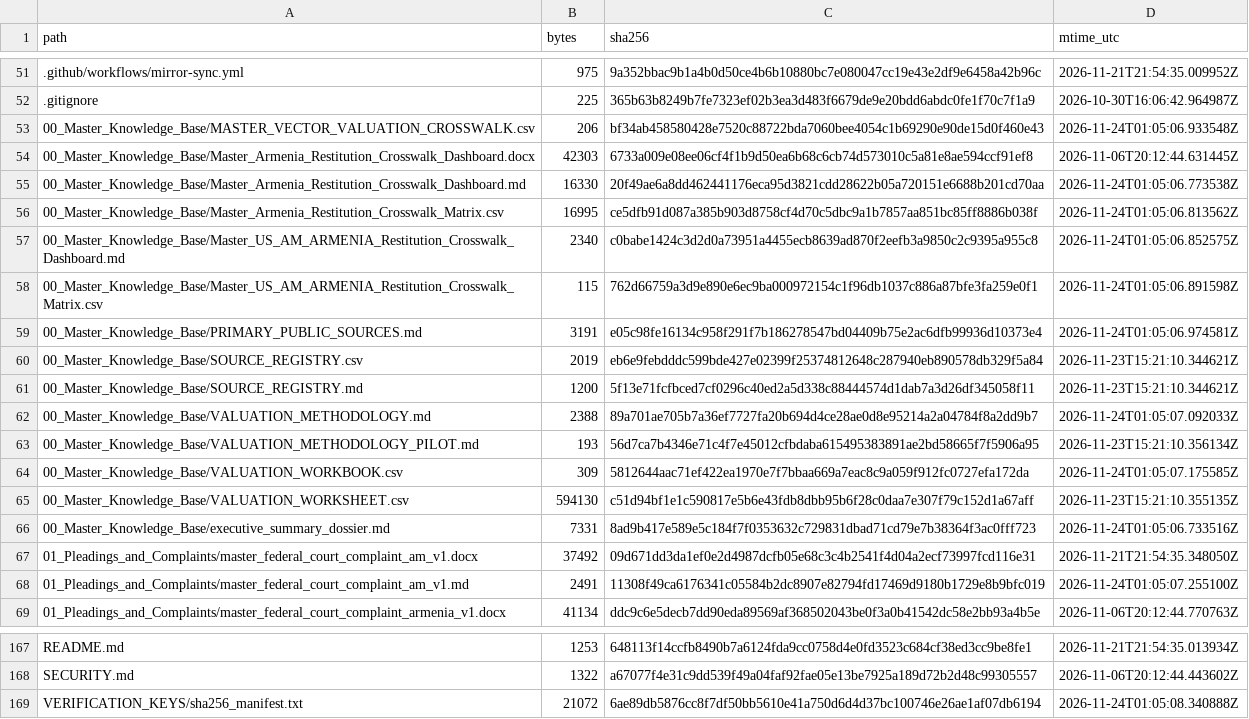
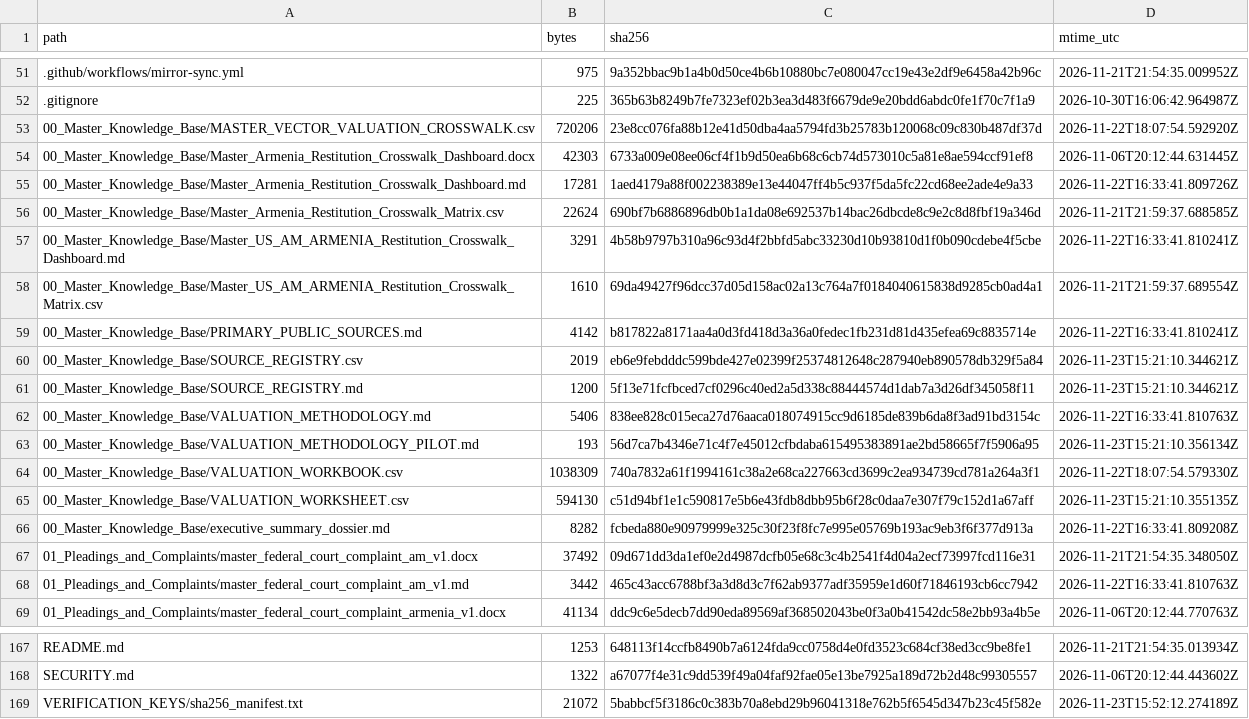
Before and after one commit to GlobalRestitutionAlliance/asia-us-am-armenia-master-litigation, a CSV file: 99_Archives_and_Manifests/MANIFEST_SHA256.csv, drawn as a sheet; only a part is shown, gaps mark what is left out; the diff covers the shown part only.

```diff
--- a/99_Archives_and_Manifests/MANIFEST_SHA256.csv
+++ b/99_Archives_and_Manifests/MANIFEST_SHA256.csv
@@ -52,18 +52,18 @@ path,bytes,sha256,mtime_utc
 .gitignore,225,365b63b8249b7fe7323ef02b3ea3d483f6679de9e20bdd6abdc0fe1f70c7f1a9,2026-10-30T16:06:42.964987Z
-00_Master_Knowledge_Base/MASTER_VECTOR_VALUATION_CROSSWALK.csv,206,bf34ab458580428e7520c88722bda7060bee4054c1b69290e90de15d0f460e43,2026-11-24T01:05:06.933548Z
+00_Master_Knowledge_Base/MASTER_VECTOR_VALUATION_CROSSWALK.csv,720206,23e8cc076fa88b12e41d50dba4aa5794fd3b25783b120068c09c830b487df37d,2026-11-22T18:07:54.592920Z
 00_Master_Knowledge_Base/Master_Armenia_Restitution_Crosswalk_Dashboard.docx,42303,6733a009e08ee06cf4f1b9d50ea6b68c6cb74d573010c5a81e8ae594ccf91ef8,2026-11-06T20:12:44.631445Z
-00_Master_Knowledge_Base/Master_Armenia_Restitution_Crosswalk_Dashboard.md,16330,20f49ae6a8dd462441176eca95d3821cdd28622b05a720151e6688b201cd70aa,2026-11-24T01:05:06.773538Z
-00_Master_Knowledge_Base/Master_Armenia_Restitution_Crosswalk_Matrix.csv,16995,ce5dfb91d087a385b903d8758cf4d70c5dbc9a1b7857aa851bc85ff8886b038f,2026-11-24T01:05:06.813562Z
-00_Master_Knowledge_Base/Master_US_AM_ARMENIA_Restitution_Crosswalk_Dashboard.md,2340,c0babe1424c3d2d0a73951a4455ecb8639ad870f2eefb3a9850c2c9395a955c8,2026-11-24T01:05:06.852575Z
-00_Master_Knowledge_Base/Master_US_AM_ARMENIA_Restitution_Crosswalk_Matrix.csv,115,762d66759a3d9e890e6ec9ba000972154c1f96db1037c886a87bfe3fa259e0f1,2026-11-24T01:05:06.891598Z
-00_Master_Knowledge_Base/PRIMARY_PUBLIC_SOURCES.md,3191,e05c98fe16134c958f291f7b186278547bd04409b75e2ac6dfb99936d10373e4,2026-11-24T01:05:06.974581Z
+00_Master_Knowledge_Base/Master_Armenia_Restitution_Crosswalk_Dashboard.md,17281,1aed4179a88f002238389e13e44047ff4b5c937f5da5fc22cd68ee2ade4e9a33,2026-11-22T16:33:41.809726Z
+00_Master_Knowledge_Base/Master_Armenia_Restitution_Crosswalk_Matrix.csv,22624,690bf7b6886896db0b1a1da08e692537b14bac26dbcde8c9e2c8d8fbf19a346d,2026-11-21T21:59:37.688585Z
+00_Master_Knowledge_Base/Master_US_AM_ARMENIA_Restitution_Crosswalk_Dashboard.md,3291,4b58b9797b310a96c93d4f2bbfd5abc33230d10b93810d1f0b090cdebe4f5cbe,2026-11-22T16:33:41.810241Z
+00_Master_Knowledge_Base/Master_US_AM_ARMENIA_Restitution_Crosswalk_Matrix.csv,1610,69da49427f96dcc37d05d158ac02a13c764a7f0184040615838d9285cb0ad4a1,2026-11-21T21:59:37.689554Z
+00_Master_Knowledge_Base/PRIMARY_PUBLIC_SOURCES.md,4142,b817822a8171aa4a0d3fd418d3a36a0fedec1fb231d81d435efea69c8835714e,2026-11-22T16:33:41.810241Z
 00_Master_Knowledge_Base/SOURCE_REGISTRY.csv,2019,eb6e9febdddc599bde427e02399f25374812648c287940eb890578db329f5a84,2026-11-23T15:21:10.344621Z
 00_Master_Knowledge_Base/SOURCE_REGISTRY.md,1200,5f13e71fcfbced7cf0296c40ed2a5d338c88444574d1dab7a3d26df345058f11,2026-11-23T15:21:10.344621Z
-00_Master_Knowledge_Base/VALUATION_METHODOLOGY.md,2388,89a701ae705b7a36ef7727fa20b694d4ce28ae0d8e95214a2a04784f8a2dd9b7,2026-11-24T01:05:07.092033Z
+00_Master_Knowledge_Base/VALUATION_METHODOLOGY.md,5406,838ee828c015eca27d76aaca018074915cc9d6185de839b6da8f3ad91bd3154c,2026-11-22T16:33:41.810763Z
 00_Master_Knowledge_Base/VALUATION_METHODOLOGY_PILOT.md,193,56d7ca7b4346e71c4f7e45012cfbdaba615495383891ae2bd58665f7f5906a95,2026-11-23T15:21:10.356134Z
-00_Master_Knowledge_Base/VALUATION_WORKBOOK.csv,309,5812644aac71ef422ea1970e7f7bbaa669a7eac8c9a059f912fc0727efa172da,2026-11-24T01:05:07.175585Z
+00_Master_Knowledge_Base/VALUATION_WORKBOOK.csv,1038309,740a7832a61f1994161c38a2e68ca227663cd3699c2ea934739cd781a264a3f1,2026-11-22T18:07:54.579330Z
 00_Master_Knowledge_Base/VALUATION_WORKSHEET.csv,594130,c51d94bf1e1c590817e5b6e43fdb8dbb95b6f28c0daa7e307f79c152d1a67aff,2026-11-23T15:21:10.355135Z
-00_Master_Knowledge_Base/executive_summary_dossier.md,7331,8ad9b417e589e5c184f7f0353632c729831dbad71cd79e7b38364f3ac0fff723,2026-11-24T01:05:06.733516Z
+00_Master_Knowledge_Base/executive_summary_dossier.md,8282,fcbeda880e90979999e325c30f23f8fc7e995e05769b193ac9eb3f6f377d913a,2026-11-22T16:33:41.809208Z
 01_Pleadings_and_Complaints/master_federal_court_complaint_am_v1.docx,37492,09d671dd3da1ef0e2d4987dcfb05e68c3c4b2541f4d04a2ecf73997fcd116e31,2026-11-21T21:54:35.348050Z
-01_Pleadings_and_Complaints/master_federal_court_complaint_am_v1.md,2491,11308f49ca6176341c05584b2dc8907e82794fd17469d9180b1729e8b9bfc019,2026-11-24T01:05:07.255100Z
+01_Pleadings_and_Complaints/master_federal_court_complaint_am_v1.md,3442,465c43acc6788bf3a3d8d3c7f62ab9377adf35959e1d60f71846193cb6cc7942,2026-11-22T16:33:41.810763Z
 01_Pleadings_and_Complaints/master_federal_court_complaint_armenia_v1.docx,41134,ddc9c6e5decb7dd90eda89569af368502043be0f3a0b41542dc58e2bb93a4b5e,2026-11-06T20:12:44.770763Z
@@ -168,2 +168,2 @@ README.md,1253,648113f14ccfb8490b7a6124fda9cc0758d4e0fd3523c684cf38ed3cc9be8fe1,
 SECURITY.md,1322,a67077f4e31c9dd539f49a04faf92fae05e13be7925a189d72b2d48c99305557,2026-11-06T20:12:44.443602Z
-VERIFICATION_KEYS/sha256_manifest.txt,21072,6ae89db5876cc8f7df50bb5610e41a750d6d4d37bc100746e26ae1af07db6194,2026-11-24T01:05:08.340888Z
+VERIFICATION_KEYS/sha256_manifest.txt,21072,5babbcf5f3186c0c383b70a8ebd29b96041318e762b5f6545d347b23c45f582e,2026-11-23T15:52:12.274189Z
```
Also changed, not shown: 33 edited cells elsewhere in this file, 00_Master_Knowledge_Base/Master_Armenia_Restitution_Crosswalk_Matrix.csv, 21 other files.
